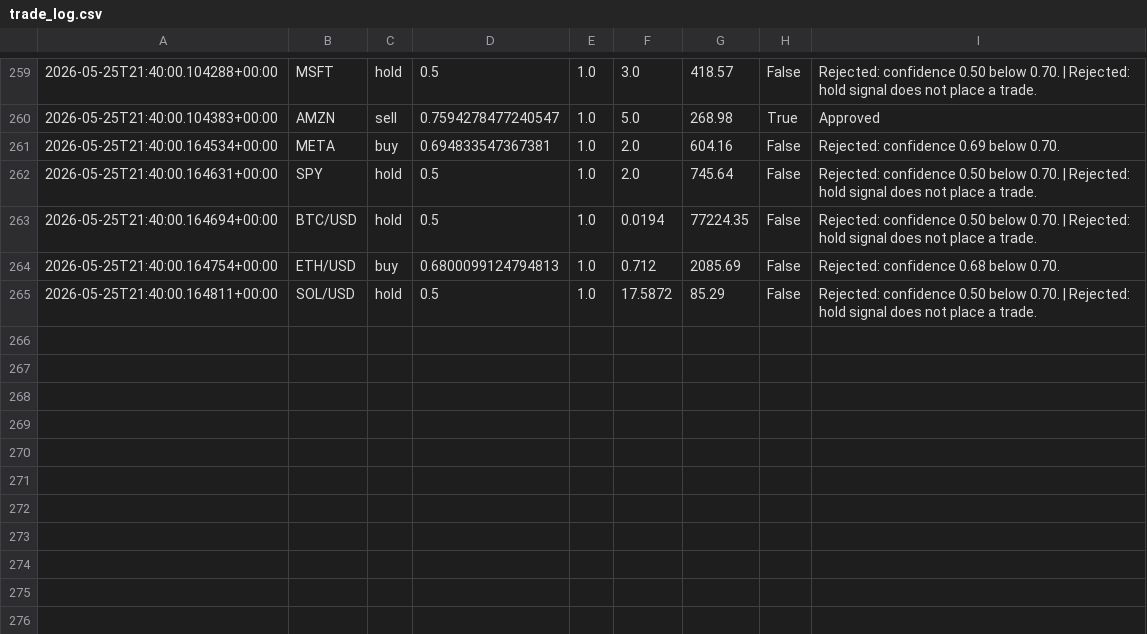
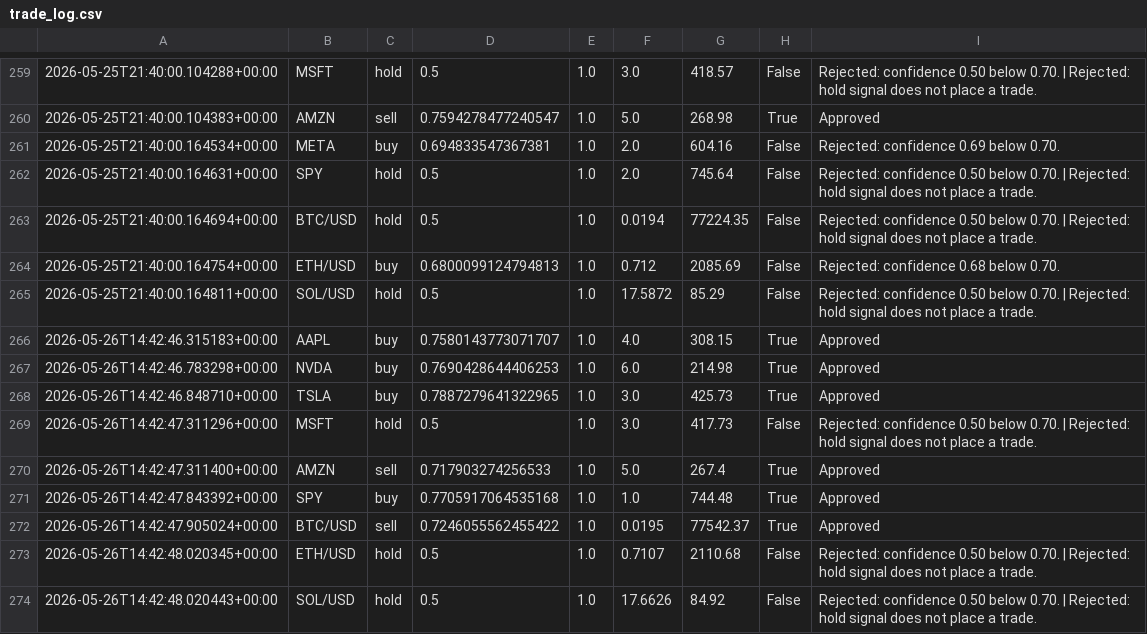
Before and after one commit to JUnelus/AI-Alpaca-Day-Trading-Paper-Bot, a CSV file: data/trade_log.csv, drawn as a sheet; only a part is shown, gaps mark what is left out; the diff names each change by its address in the sheet, - before the commit and + after, or states it on an @@ line.

```diff
--- a/data/trade_log.csv
+++ b/data/trade_log.csv
+row 266: 2026-05-26T14:42:46.315183+00:00 | AAPL | buy | 0.7580143773071707 | 1.0 | 4.0 | 308.15 | True | Approved
+row 267: 2026-05-26T14:42:46.783298+00:00 | NVDA | buy | 0.7690428644406253 | 1.0 | 6.0 | 214.98 | True | Approved
+row 268: 2026-05-26T14:42:46.848710+00:00 | TSLA | buy | 0.7887279641322965 | 1.0 | 3.0 | 425.73 | True | Approved
+row 269: 2026-05-26T14:42:47.311296+00:00 | MSFT | hold | 0.5 | 1.0 | 3.0 | 417.73 | False | Rejected: confidence 0.50 below 0.70. | Rejected: hold signal does not place a trade.
+row 270: 2026-05-26T14:42:47.311400+00:00 | AMZN | sell | 0.717903274256533 | 1.0 | 5.0 | 267.4 | True | Approved
+row 271: 2026-05-26T14:42:47.843392+00:00 | SPY | buy | 0.7705917064535168 | 1.0 | 1.0 | 744.48 | True | Approved
+row 272: 2026-05-26T14:42:47.905024+00:00 | BTC/USD | sell | 0.7246055562455422 | 1.0 | 0.0195 | 77542.37 | True | Approved
+row 273: 2026-05-26T14:42:48.020345+00:00 | ETH/USD | hold | 0.5 | 1.0 | 0.7107 | 2110.68 | False | Rejected: confidence 0.50 below 0.70. | Rejected: hold signal does not place a trade.
+row 274: 2026-05-26T14:42:48.020443+00:00 | SOL/USD | hold | 0.5 | 1.0 | 17.6626 | 84.92 | False | Rejected: confidence 0.50 below 0.70. | Rejected: hold signal does not place a trade.
```
Also changed, not shown: 3 other files.
